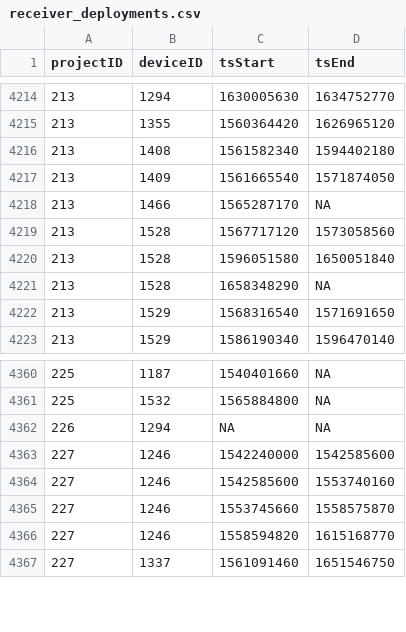
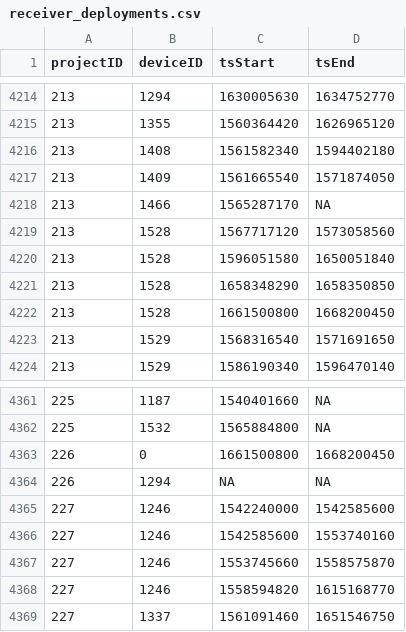
Before and after one commit to MotusWTS/motus-metadata-history, a CSV file: receiver_deployments.csv, drawn as a sheet; only a part is shown, gaps mark what is left out.

```diff
--- a/receiver_deployments.csv
+++ b/receiver_deployments.csv
@@ -4220,3 +4220,4 @@
 213,1528,1596051580,1650051840
-213,1528,1658348290,NA
+213,1528,1658348290,1658350850
+213,1528,1661500800,1668200450
 213,1529,1568316540,1571691650
@@ -4361,2 +4362,3 @@
 225,1532,1565884800,NA
+226,0,1661500800,1668200450
 226,1294,NA,NA
```
Also changed, not shown: 1 other file.
